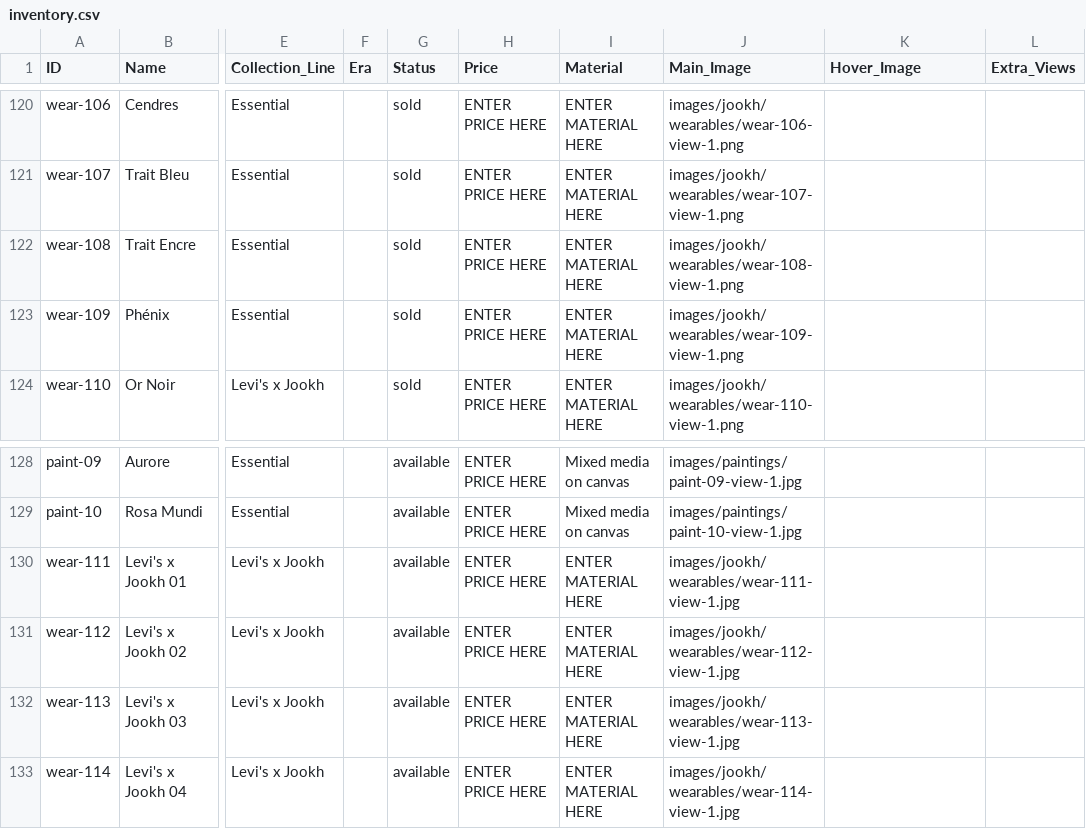
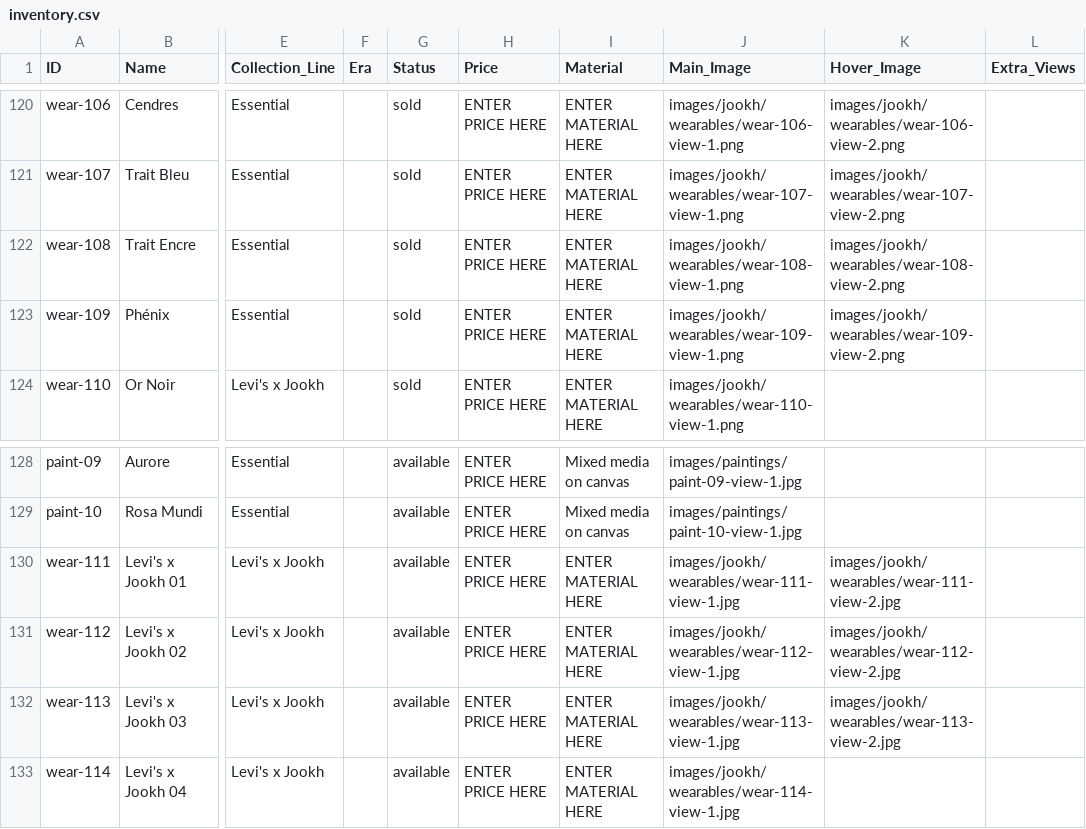
Before and after one commit to manalooo/Roulaharb, a CSV file: inventory.csv, drawn as a sheet; only a part is shown, gaps mark what is left out; the diff covers the shown part only; the diff names each change by its address in the sheet, - before the commit and + after, or states it on an @@ line.

Commit message:
Restore view-2 files for wear-79 to wear-117

```diff
--- a/inventory.csv
+++ b/inventory.csv
-K120 (Hover_Image): (empty)
+K120 (Hover_Image): images/jookh/wearables/wear-106-view-2.png
-K121 (Hover_Image): (empty)
+K121 (Hover_Image): images/jookh/wearables/wear-107-view-2.png
-K122 (Hover_Image): (empty)
+K122 (Hover_Image): images/jookh/wearables/wear-108-view-2.png
-K123 (Hover_Image): (empty)
+K123 (Hover_Image): images/jookh/wearables/wear-109-view-2.png
-K130 (Hover_Image): (empty)
+K130 (Hover_Image): images/jookh/wearables/wear-111-view-2.jpg
-K131 (Hover_Image): (empty)
+K131 (Hover_Image): images/jookh/wearables/wear-112-view-2.jpg
-K132 (Hover_Image): (empty)
+K132 (Hover_Image): images/jookh/wearables/wear-113-view-2.jpg
```
Also changed, not shown: 27 edited cells elsewhere in this file, 38 other files.
